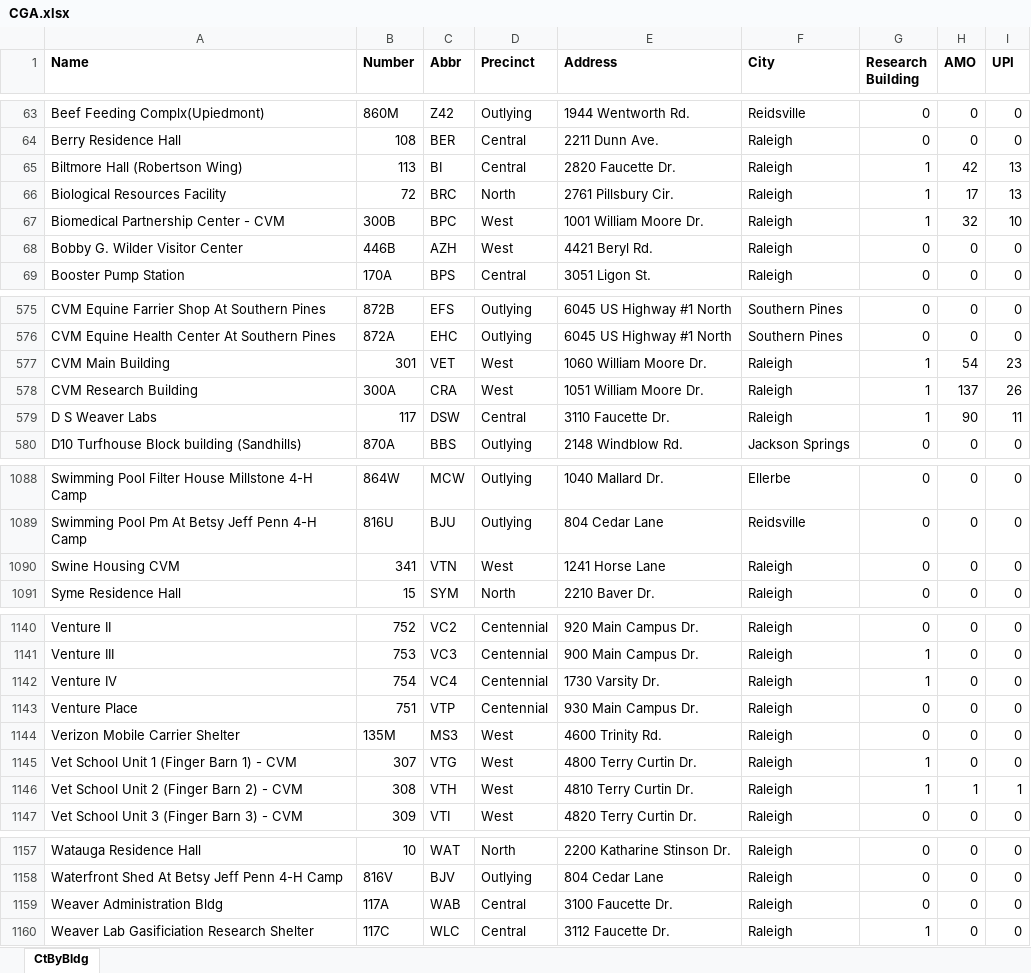
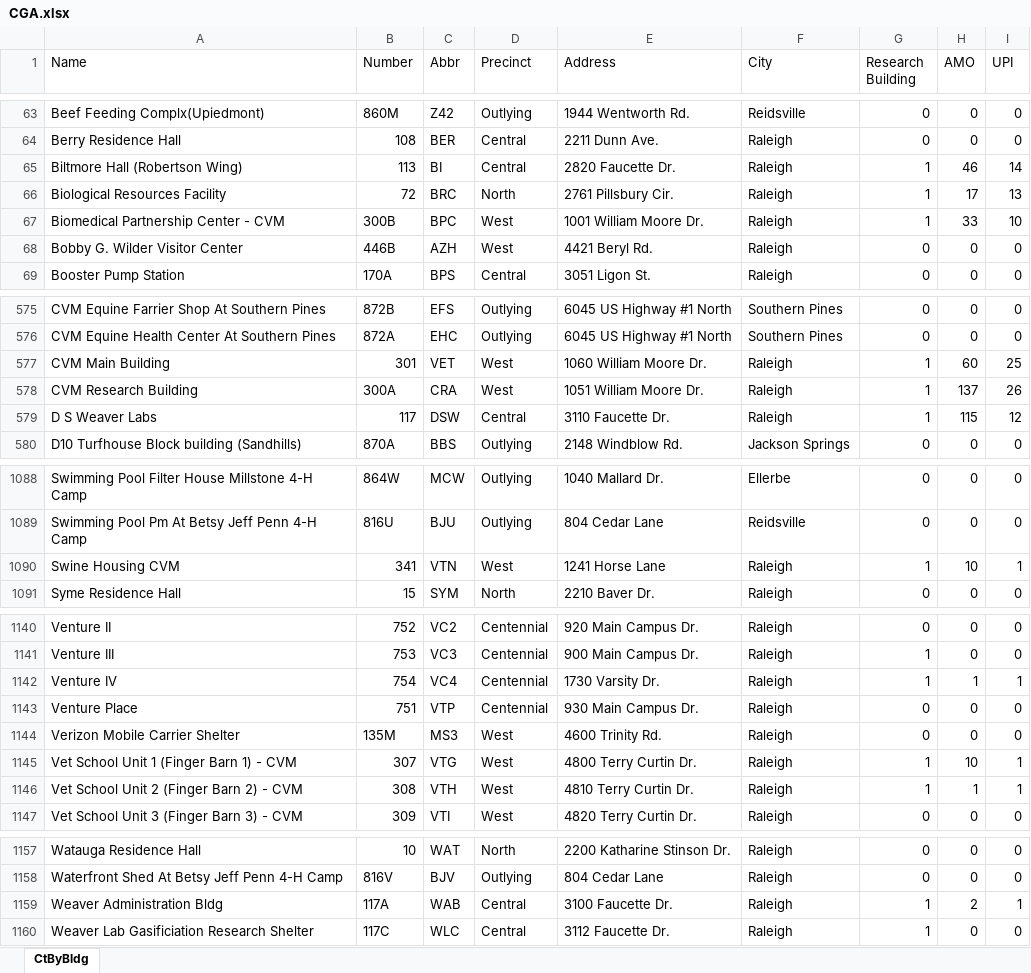
Before and after one commit to ncsu-geoforall-lab/campus-research-reopening, an Excel workbook: data/CGA.xlsx, sheet CtByBldg, drawn as a sheet; only a part is shown, gaps mark what is left out; values as stored, in another font and other column widths than the file's, no borders; the diff covers the shown part only; the diff names each change by its address in the sheet, - before the commit and + after, or states it on an @@ line.

Commit message:
Add files via upload (#21)

```diff
--- a/data/CGA.xlsx (sheet CtByBldg)
+++ b/data/CGA.xlsx (sheet CtByBldg)
-A1:I1 bold: on
+A1:I1 bold: off
-H65 (AMO): 42
+H65 (AMO): 46
-I65 (UPI): 13
+I65 (UPI): 14
-H67 (AMO): 32
+H67 (AMO): 33
-H577 (AMO): 54
+H577 (AMO): 60
-I577 (UPI): 23
+I577 (UPI): 25
-H579 (AMO): 90
+H579 (AMO): 115
-I579 (UPI): 11
+I579 (UPI): 12
-G1090 (Research Building): 0
+G1090 (Research Building): 1
-H1090 (AMO): 0
+H1090 (AMO): 10
-I1090 (UPI): 0
+I1090 (UPI): 1
-H1142 (AMO): 0
+H1142 (AMO): 1
-I1142 (UPI): 0
+I1142 (UPI): 1
-H1145 (AMO): 0
+H1145 (AMO): 10
-I1145 (UPI): 0
+I1145 (UPI): 1
-G1159 (Research Building): 0
+G1159 (Research Building): 1
-H1159 (AMO): 0
+H1159 (AMO): 2
-I1159 (UPI): 0
+I1159 (UPI): 1
```
Also changed, not shown: 16 edited cells elsewhere in this sheet.
